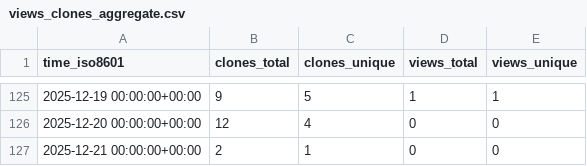
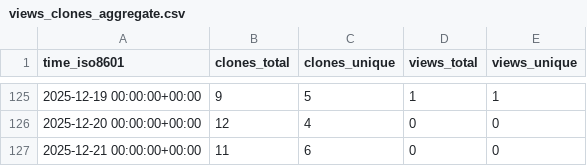
Before and after one commit to CDCgov/stimulant_opioid_algorithm_medical_codes_R, a CSV file: CDCgov/stimulant_opioid_algorithm_medical_codes_R/ghrs-data/views_clones_aggregate.csv, drawn as a sheet; only a part is shown, gaps mark what is left out.

```diff
--- a/CDCgov/stimulant_opioid_algorithm_medical_codes_R/ghrs-data/views_clones_aggregate.csv
+++ b/CDCgov/stimulant_opioid_algorithm_medical_codes_R/ghrs-data/views_clones_aggregate.csv
@@ -126,2 +126,2 @@ time_iso8601,clones_total,clones_unique,views_total,views_unique
 2025-12-20 00:00:00+00:00,12,4,0,0
-2025-12-21 00:00:00+00:00,2,1,0,0
+2025-12-21 00:00:00+00:00,11,6,0,0
```
Also changed, not shown: 1 other file.
